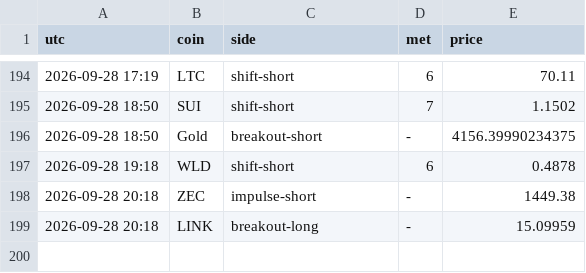
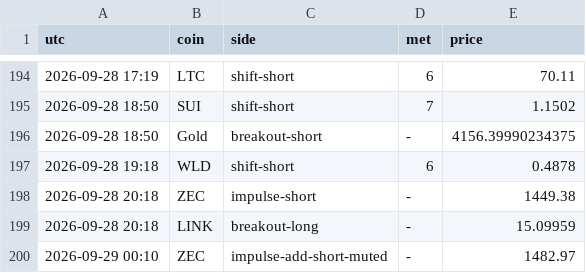
Before and after one commit to pleeb756/Setup-grader-alerts-, a CSV file: alerts_log.csv, drawn as a sheet; only a part is shown, gaps mark what is left out; the diff names each change by its address in the sheet, - before the commit and + after, or states it on an @@ line.

Commit message:
Update alert state

```diff
--- a/alerts_log.csv
+++ b/alerts_log.csv
+row 200: 2026-09-29 00:10 | ZEC | impulse-add-short-muted | - | 1482.97
```
Also changed, not shown: 3 other files.
